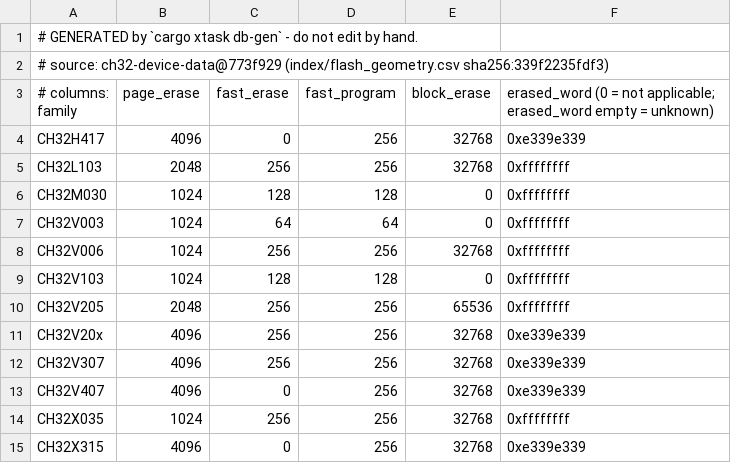
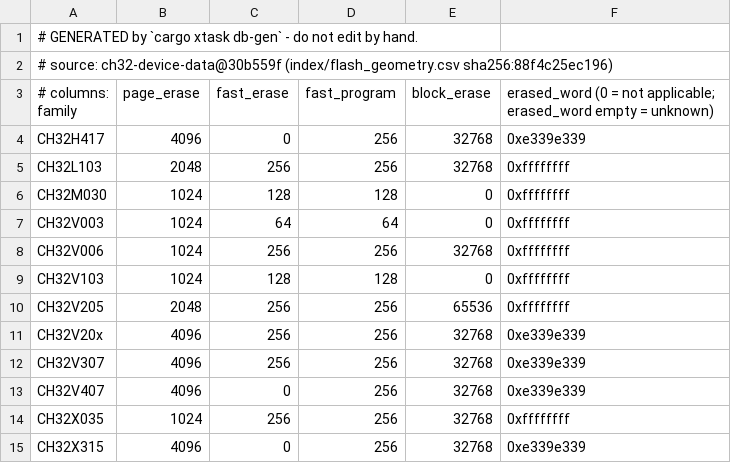
Before and after one commit to ch32-riscv-ug/ch32rv, a CSV file: crates/target/generated/flash_geometry.csv, drawn as a sheet.

```diff
--- a/crates/target/generated/flash_geometry.csv
+++ b/crates/target/generated/flash_geometry.csv
@@ -1,3 +1,3 @@
 # GENERATED by `cargo xtask db-gen` - do not edit by hand.
-# source: ch32-device-data@773f929 (index/flash_geometry.csv sha256:339f2235fdf3)
+# source: ch32-device-data@30b559f (index/flash_geometry.csv sha256:88f4c25ec196)
 # columns: family,page_erase,fast_erase,fast_program,block_erase,erased_word (0 = not applicable; erased_word empty = unknown)
```
Also changed, not shown: crates/target/generated/debug_wiring.csv, crates/target/generated/flash_program_method.csv, 8 other files.
